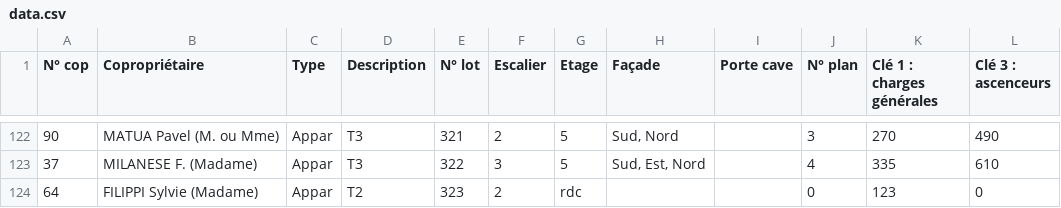
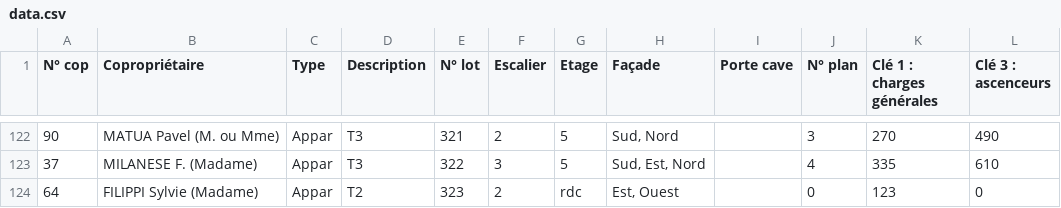
Before and after one commit to rfg06000/copropriete-app-sandbox, a CSV file: data.csv, drawn as a sheet; only a part is shown, gaps mark what is left out; the diff names each change by its address in the sheet, - before the commit and + after, or states it on an @@ line.

```diff
--- a/data.csv
+++ b/data.csv
-H124 (Façade): (empty)
+H124 (Façade): Est, Ouest
```
Also changed, not shown: 1 other file.
